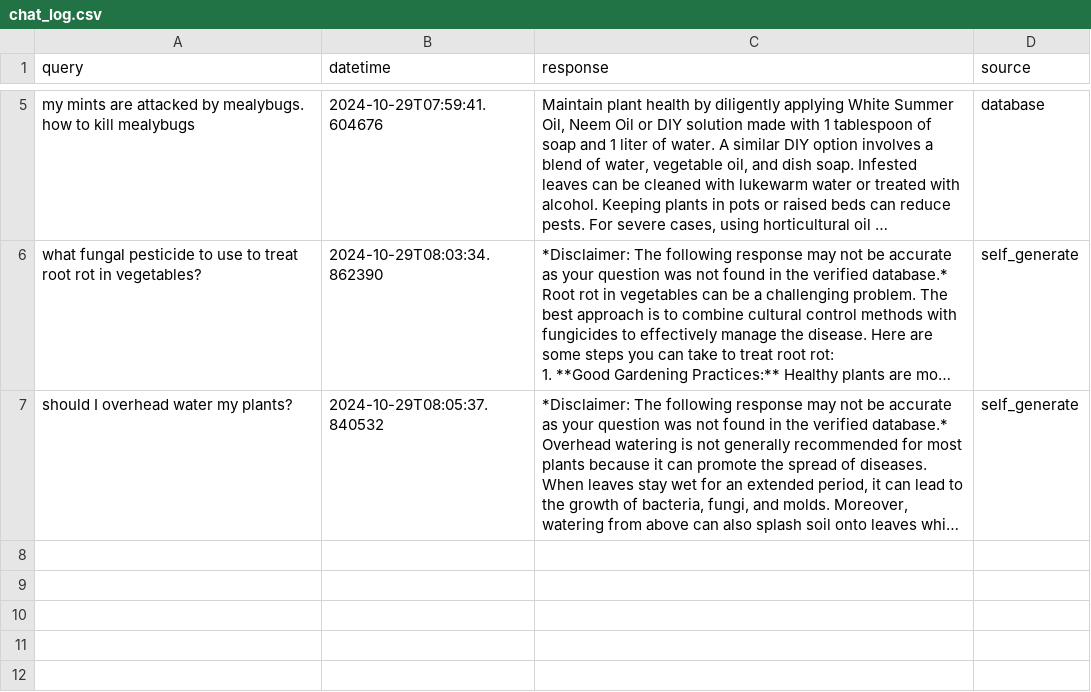
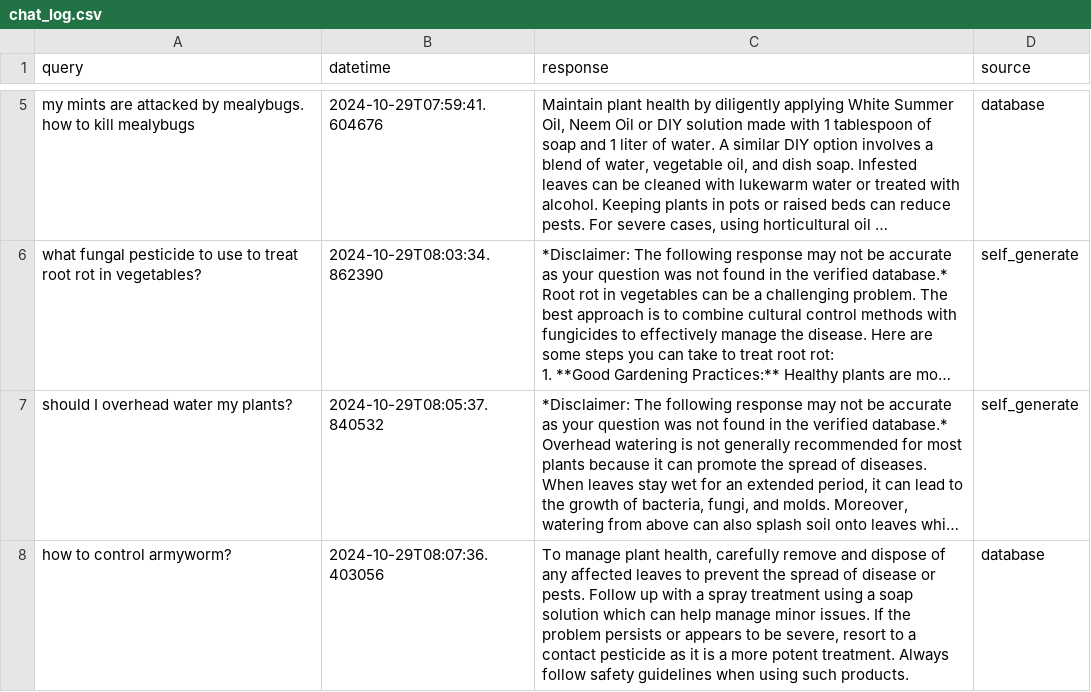
Before and after one commit to derricknguyen132/Plant-Health-Chatbot, a CSV file: chat_log.csv, drawn as a sheet; only a part is shown, gaps mark what is left out; long unchanged cells end in …; the diff names each change by its address in the sheet, - before the commit and + after, or states it on an @@ line.

Commit message:
Updating chat log CSV file

```diff
--- a/chat_log.csv
+++ b/chat_log.csv
+row 8: how to control armyworm? | 2024-10-29T08:07:36.403056 | To manage plant health, carefully remove and dispose of any affected leaves to prevent the spread of disease or pests. Follow up with a spray treatment using a soap solution which can help manage minor issues. If the problem persists or appears to be severe, resort to a contact pesticide as it is a more potent treatment. Always follow safety guidelines when using such products. | database
```
